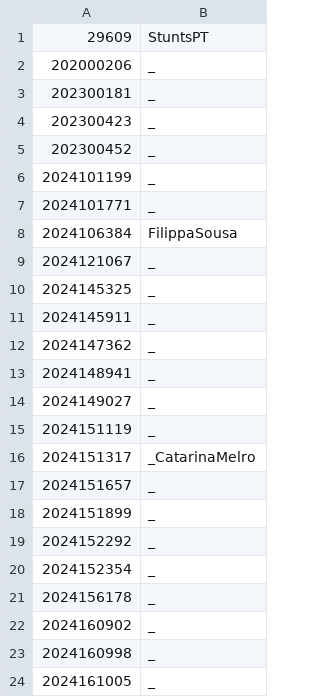
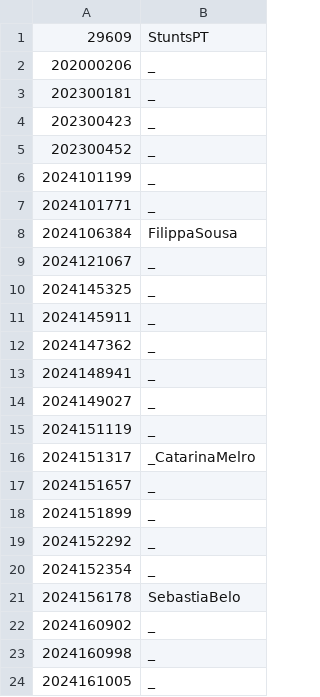
Before and after one commit to loran-yaa/pr_bio_2024-2025_assignments, a CSV file: students.csv, drawn as a sheet.

Commit message:
adds name students.cvs

```diff
--- a/students.csv
+++ b/students.csv
@@ -20,3 +20,3 @@
 2024152354,_
-2024156178,_
+2024156178,SebastiaBelo
 2024160902,_
```
